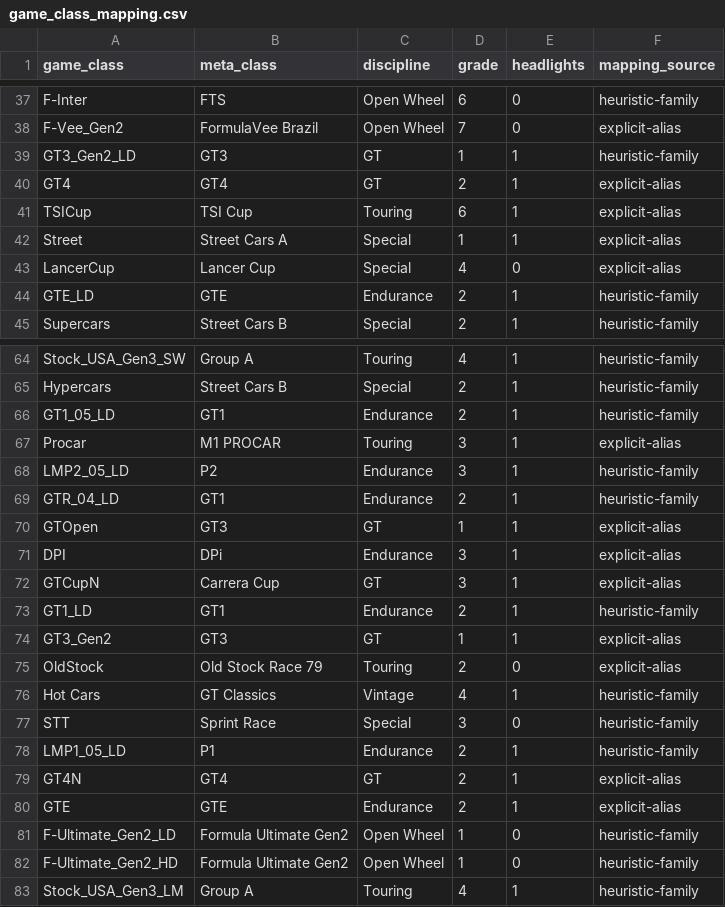
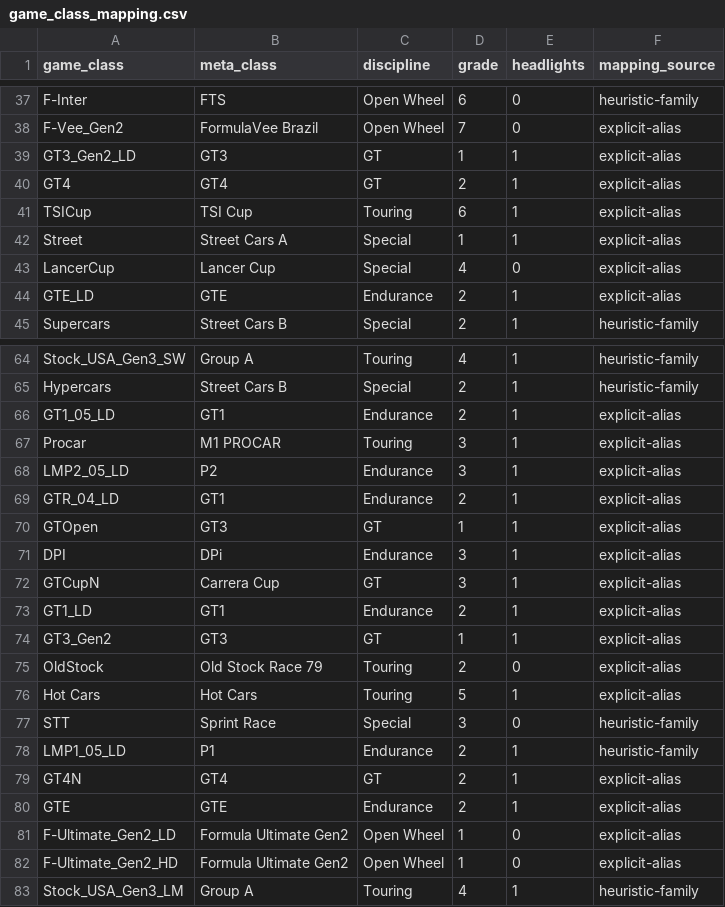
Before and after one commit to abesto/ams2-career, a CSV file: src/app/data/game_class_mapping.csv, drawn as a sheet; only a part is shown, gaps mark what is left out; the diff covers the shown part only.

```diff
--- a/src/app/data/game_class_mapping.csv
+++ b/src/app/data/game_class_mapping.csv
@@ -38,3 +38,3 @@ F-Inter,FTS,Open Wheel,6,0,heuristic-family
 F-Vee_Gen2,FormulaVee Brazil,Open Wheel,7,0,explicit-alias
-GT3_Gen2_LD,GT3,GT,1,1,heuristic-family
+GT3_Gen2_LD,GT3,GT,1,1,explicit-alias
 GT4,GT4,GT,2,1,explicit-alias
@@ -43,3 +43,3 @@ Street,Street Cars A,Special,1,1,explicit-alias
 LancerCup,Lancer Cup,Special,4,0,explicit-alias
-GTE_LD,GTE,Endurance,2,1,heuristic-family
+GTE_LD,GTE,Endurance,2,1,explicit-alias
 Supercars,Street Cars B,Special,2,1,heuristic-family
@@ -65,6 +65,6 @@ Stock_USA_Gen3_SW,Group A,Touring,4,1,heuristic-family
 Hypercars,Street Cars B,Special,2,1,heuristic-family
-GT1_05_LD,GT1,Endurance,2,1,heuristic-family
+GT1_05_LD,GT1,Endurance,2,1,explicit-alias
 Procar,M1 PROCAR,Touring,3,1,explicit-alias
-LMP2_05_LD,P2,Endurance,3,1,heuristic-family
-GTR_04_LD,GT1,Endurance,2,1,heuristic-family
+LMP2_05_LD,P2,Endurance,3,1,explicit-alias
+GTR_04_LD,GT1,Endurance,2,1,explicit-alias
 GTOpen,GT3,GT,1,1,explicit-alias
@@ -72,6 +72,6 @@ DPI,DPi,Endurance,3,1,explicit-alias
 GTCupN,Carrera Cup,GT,3,1,explicit-alias
-GT1_LD,GT1,Endurance,2,1,heuristic-family
+GT1_LD,GT1,Endurance,2,1,explicit-alias
 GT3_Gen2,GT3,GT,1,1,explicit-alias
 OldStock,Old Stock Race 79,Touring,2,0,explicit-alias
-Hot Cars,GT Classics,Vintage,4,1,heuristic-family
+Hot Cars,Hot Cars,Touring,5,1,explicit-alias
 STT,Sprint Race,Special,3,0,heuristic-family
@@ -80,4 +80,4 @@ GT4N,GT4,GT,2,1,explicit-alias
 GTE,GTE,Endurance,2,1,explicit-alias
-F-Ultimate_Gen2_LD,Formula Ultimate Gen2,Open Wheel,1,0,heuristic-family
-F-Ultimate_Gen2_HD,Formula Ultimate Gen2,Open Wheel,1,0,heuristic-family
+F-Ultimate_Gen2_LD,Formula Ultimate Gen2,Open Wheel,1,0,explicit-alias
+F-Ultimate_Gen2_HD,Formula Ultimate Gen2,Open Wheel,1,0,explicit-alias
 Stock_USA_Gen3_LM,Group A,Touring,4,1,heuristic-family
```
Also changed, not shown: 33 edited cells elsewhere in this file, src/app/data/legacy_id_aliases.csv, 2 other files.
